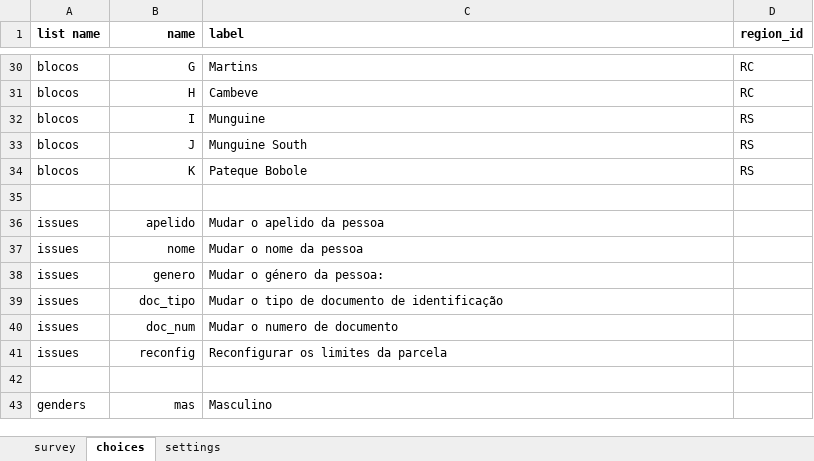
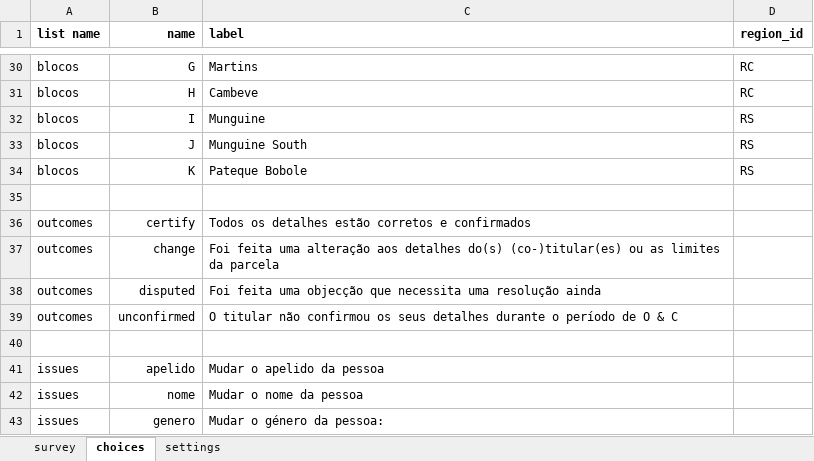
Before and after one commit to TerraFirmaMozambique/hluvukani-odk-forms, an Excel workbook: Hluvukani_D_obj_cor/Hluvukani_D_obj_cor-media/Hluvukani_D_obj_cor.xlsx, sheet choices, drawn as a sheet; only a part is shown, gaps mark what is left out; the shorter side is filled out with more unchanged rows; values as stored, in another font and other column widths than the file's, no borders; the diff names each change by its address in the sheet, - before the commit and + after, or states it on an @@ line.

```diff
--- a/Hluvukani_D_obj_cor/Hluvukani_D_obj_cor-media/Hluvukani_D_obj_cor.xlsx (sheet choices)
+++ b/Hluvukani_D_obj_cor/Hluvukani_D_obj_cor-media/Hluvukani_D_obj_cor.xlsx (sheet choices)
+row 36: outcomes | certify | Todos os detalhes estão corretos e confirmados
+row 37: outcomes | change | Foi feita uma alteração aos detalhes do(s) (co-)titular(es) ou as limites da parcela
+row 38: outcomes | disputed | Foi feita uma objecção que necessita uma resolução ainda
+row 39: outcomes | unconfirmed | O titular não confirmou os seus detalhes durante o período de O & C
+row 40: (empty)
```
Also changed, not shown: sheet survey, sheet settings, Hluvukani_B_registrar_pessoas/Hluvukani_B_registrar_pessoas-media/Hluvukani_B_registrar_pessoas.xlsx, 7 other files.
